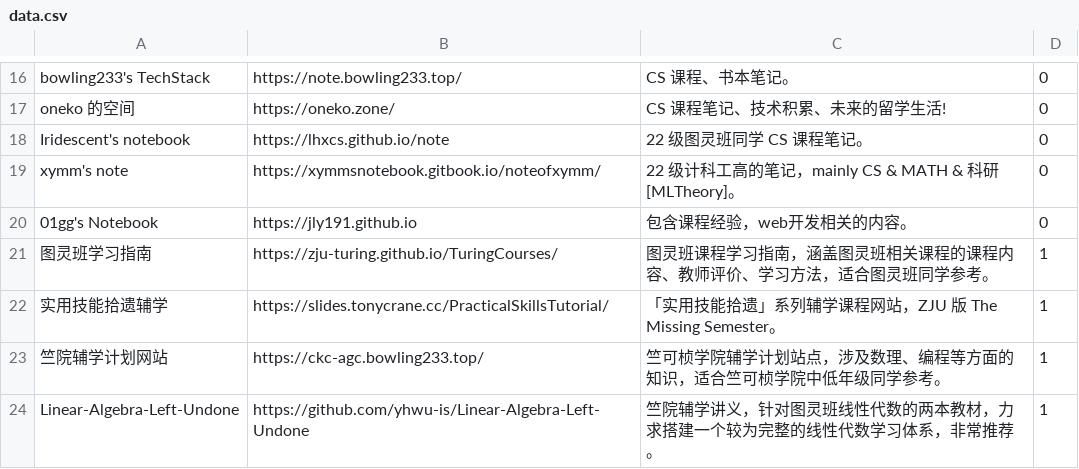
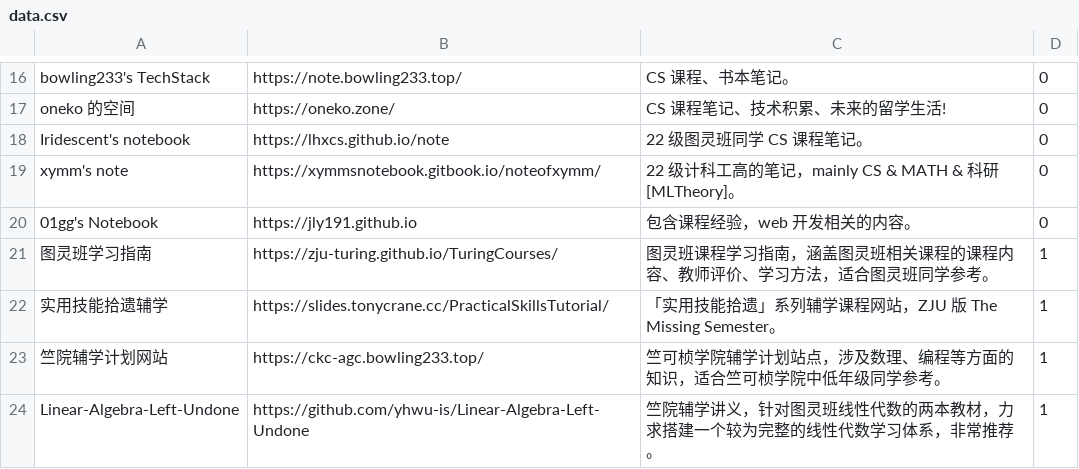
Before and after one commit to IsshikiHugh/zju-cs-asio, a CSV file: data.csv, drawn as a sheet; only a part is shown, gaps mark what is left out.

Commit message:
update: Typesettings

```diff
--- a/data.csv
+++ b/data.csv
@@ -19,3 +19,3 @@ Iridescent's notebook,https://lhxcs.github.io/note,22 级图灵班同学 CS 课
 xymm's note,https://xymmsnotebook.gitbook.io/noteofxymm/,22 级计科工高的笔记，mainly CS & MATH & 科研[MLTheory]。,0
-01gg's Notebook,https://jly191.github.io,包含课程经验，web开发相关的内容。,0
+01gg's Notebook,https://jly191.github.io,包含课程经验，web 开发相关的内容。,0
 图灵班学习指南,https://zju-turing.github.io/TuringCourses/,图灵班课程学习指南，涵盖图灵班相关课程的课程内容、教师评价、学习方法，适合图灵班同学参考。,1
```
